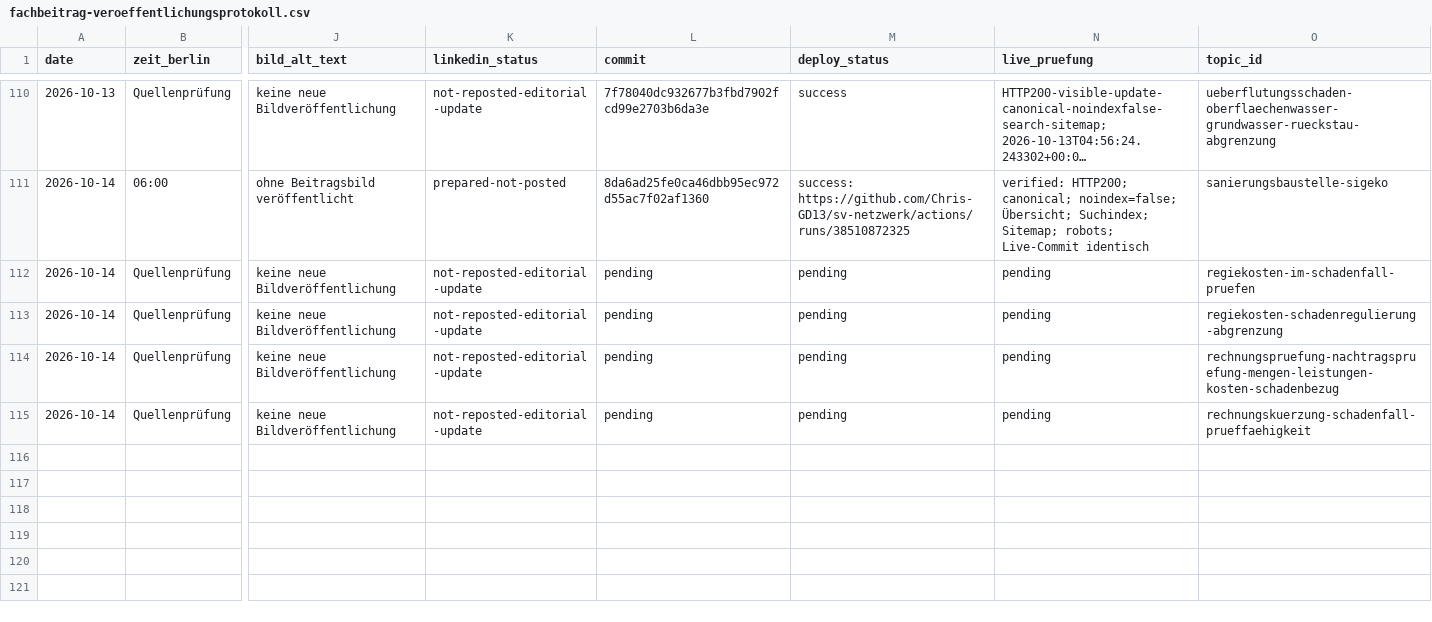
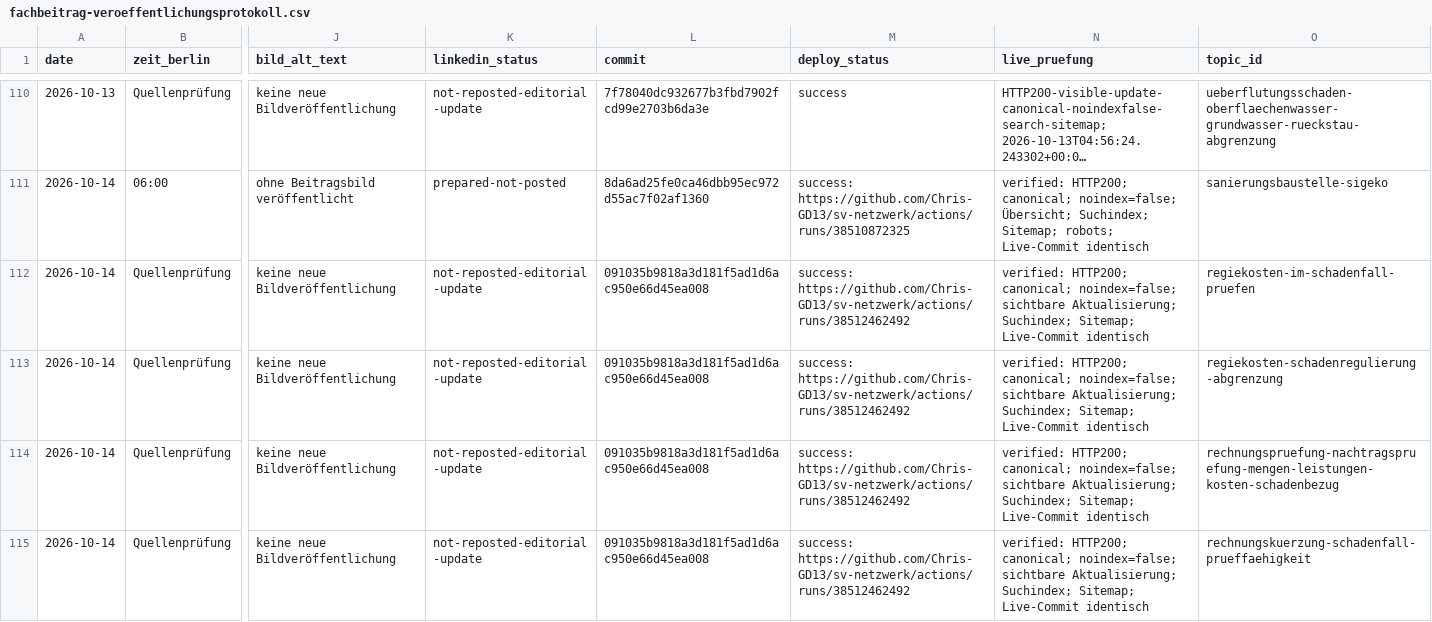
Before and after one commit to Chris-GD13/sv-netzwerk, a CSV file: sv-netzwerk/docs/fachbeitrag-veroeffentlichungsprotokoll.csv, drawn as a sheet; only a part is shown, gaps mark what is left out; long unchanged cells end in …; the diff names each change by its address in the sheet, - before the commit and + after, or states it on an @@ line.

Commit message:
docs: Live- und Quellenprüfungen 14.10.2026 vollständig protokollieren [skip ci]

```diff
--- a/sv-netzwerk/docs/fachbeitrag-veroeffentlichungsprotokoll.csv
+++ b/sv-netzwerk/docs/fachbeitrag-veroeffentlichungsprotokoll.csv
-L112:L115 (commit): pending
+L112:L115 (commit): 091035b9818a3d181f5ad1d6ac950e66d45ea008
-M112:M115 (deploy_status): pending
+M112:M115 (deploy_status): success: https://github.com/Chris-GD13/sv-netzwerk/actions/runs/38512462492
-N112:N115 (live_pruefung): pending
+N112:N115 (live_pruefung): verified: HTTP200; canonical; noindex=false; sichtbare Aktualisierung; Suchindex; Sitemap; Live-Commit identisch
```
Also changed, not shown: 6 other files.
